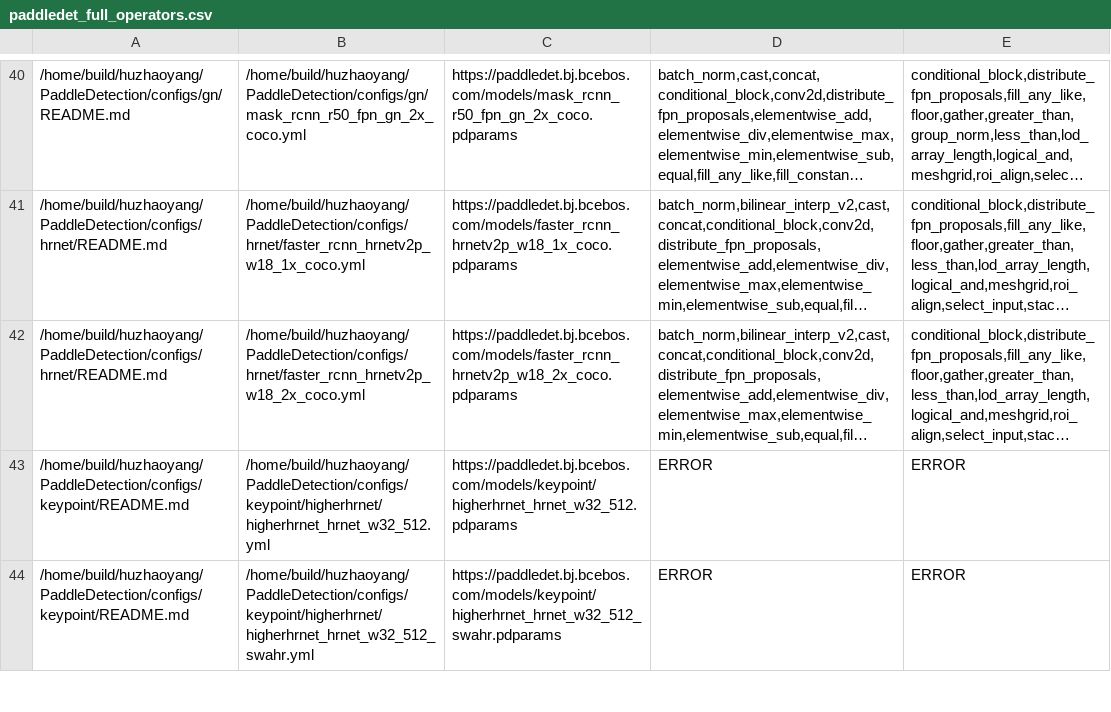
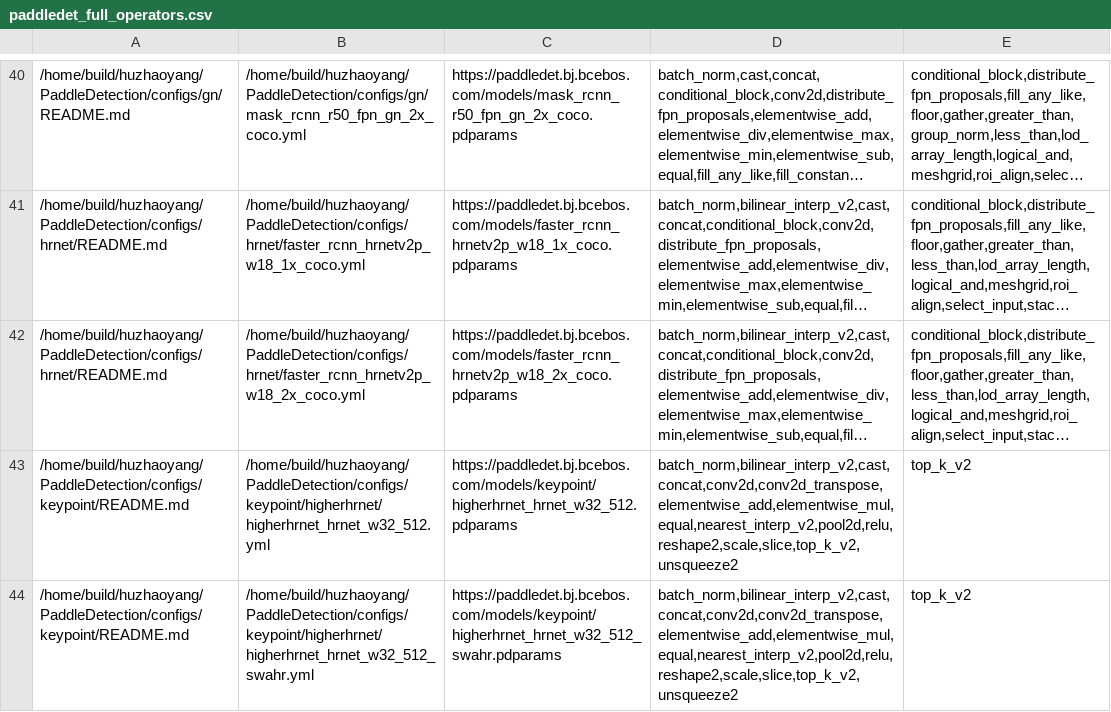
Before and after one commit to meiyang-intel/PaddleOMZAnalyzer, a CSV file: analyzer/paddledet_full_operators.csv, drawn as a sheet; only a part is shown, gaps mark what is left out; long unchanged cells end in …; the diff covers the shown part only; the diff names each change by its address in the sheet, - before the commit and + after, or states it on an @@ line.

```diff
--- a/analyzer/paddledet_full_operators.csv
+++ b/analyzer/paddledet_full_operators.csv
-D43:D44: ERROR
+D43:D44: batch_norm,bilinear_interp_v2,cast,concat,conv2d,conv2d_transpose,elementwise_add,elementwise_mul,equal,nearest_interp_v2,pool2d,relu,reshape2,scale,slice,top_k_v2,unsqueeze2
-E43:E44: ERROR
+E43:E44: top_k_v2
```
Also changed, not shown: 9 edited cells elsewhere in this file, analyzer/paddledet_filtered_operators.csv, downloader/paddledet_filtered.csv, 5 other files.
